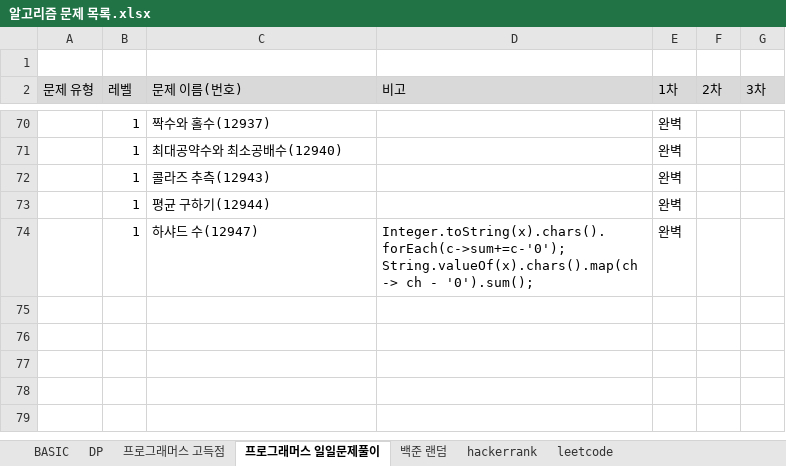
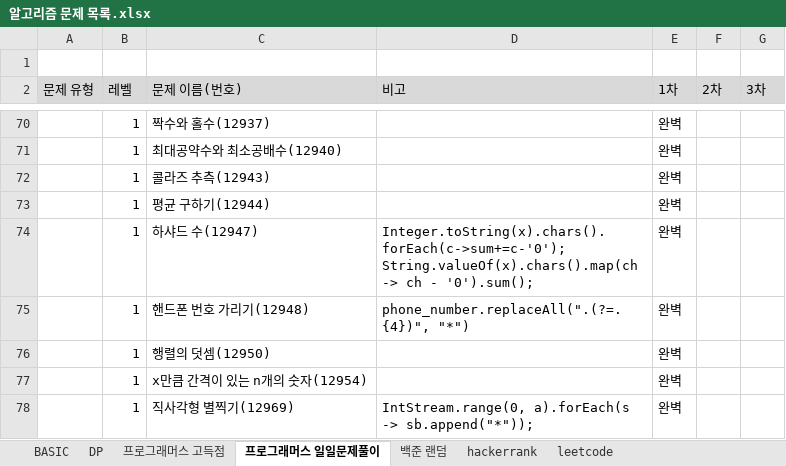
Before and after one commit to SeongJinSong/Algorithm, an Excel workbook: doc/알고리즘 문제 목록.xlsx, sheet 프로그래머스 일일문제풀이, drawn as a sheet; only a part is shown, gaps mark what is left out; values as stored, in another font and other column widths than the file's, no borders; charts and pictures not drawn; the diff names each change by its address in the sheet, - before the commit and + after, or states it on an @@ line.

```diff
--- a/doc/알고리즘 문제 목록.xlsx (sheet 프로그래머스 일일문제풀이)
+++ b/doc/알고리즘 문제 목록.xlsx (sheet 프로그래머스 일일문제풀이)
+row 75:  | 1 | 핸드폰 번호 가리기(12948) | phone_number.replaceAll(".(?=.{4})", "*") | 완벽
+row 76:  | 1 | 행렬의 덧셈(12950) |  | 완벽
+row 77:  | 1 | x만큼 간격이 있는 n개의 숫자(12954) |  | 완벽
+row 78:  | 1 | 직사각형 별찍기(12969) | IntStream.range(0, a).forEach(s -> sb.append("*")); | 완벽
```
Also changed, not shown: 4 other files.
